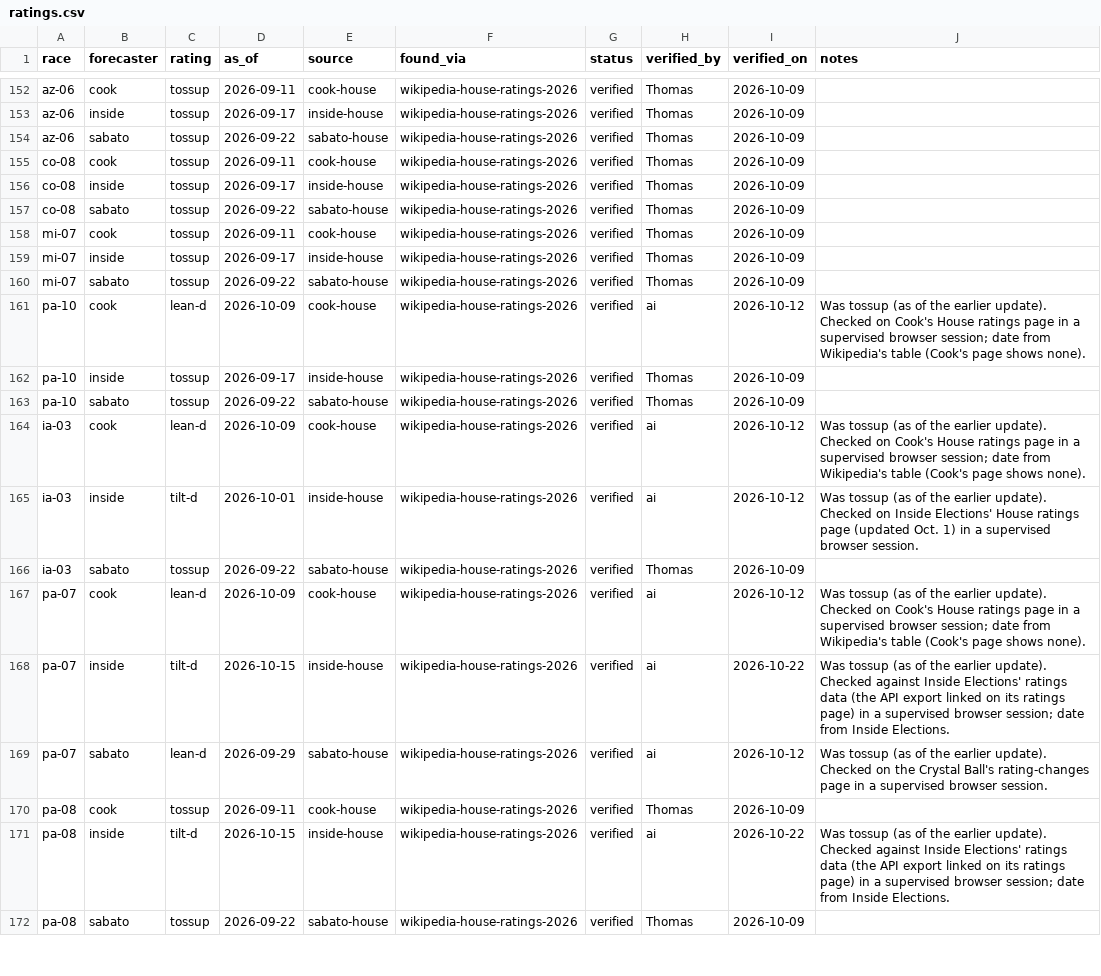
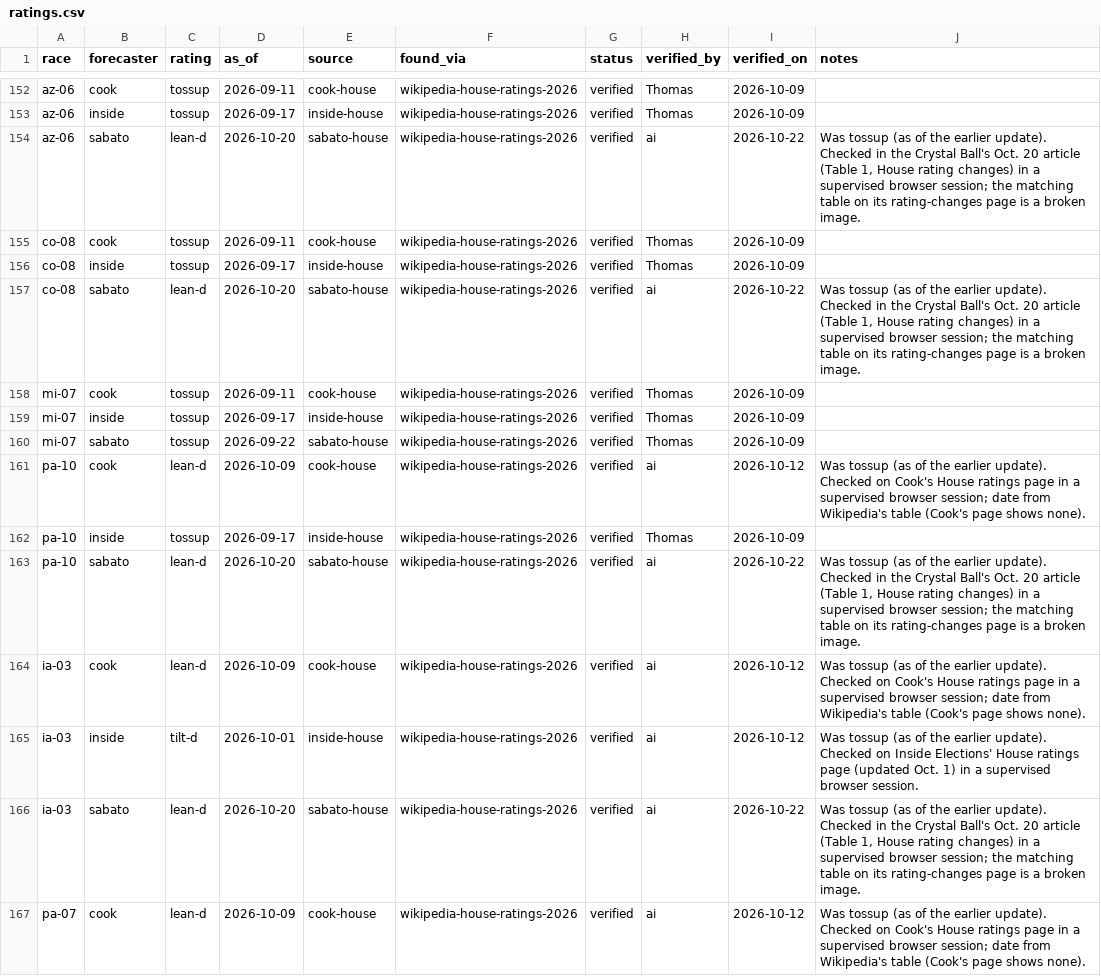
Before and after one commit to thomasdllrd1-ops/unspun, a CSV file: data/ratings.csv, drawn as a sheet; only a part is shown, gaps mark what is left out; the shorter side is filled out with more unchanged rows; the diff covers the shown part only.

```diff
--- a/data/ratings.csv
+++ b/data/ratings.csv
@@ -153,6 +153,6 @@ az-06,cook,tossup,2026-09-11,cook-house,wikipedia-house-ratings-2026,verified,Th
 az-06,inside,tossup,2026-09-17,inside-house,wikipedia-house-ratings-2026,verified,Thomas,2026-10-09,
-az-06,sabato,tossup,2026-09-22,sabato-house,wikipedia-house-ratings-2026,verified,Thomas,2026-10-09,
+az-06,sabato,lean-d,2026-10-20,sabato-house,wikipedia-house-ratings-2026,verified,ai,2026-10-22,"Was tossup (as of the earlier update). Checked in the Crystal Ball's Oct. 20 article (Table 1, House rating changes) in a supervised browser session; the matching table on its rating-changes page is a broken image."
 co-08,cook,tossup,2026-09-11,cook-house,wikipedia-house-ratings-2026,verified,Thomas,2026-10-09,
 co-08,inside,tossup,2026-09-17,inside-house,wikipedia-house-ratings-2026,verified,Thomas,2026-10-09,
-co-08,sabato,tossup,2026-09-22,sabato-house,wikipedia-house-ratings-2026,verified,Thomas,2026-10-09,
+co-08,sabato,lean-d,2026-10-20,sabato-house,wikipedia-house-ratings-2026,verified,ai,2026-10-22,"Was tossup (as of the earlier update). Checked in the Crystal Ball's Oct. 20 article (Table 1, House rating changes) in a supervised browser session; the matching table on its rating-changes page is a broken image."
 mi-07,cook,tossup,2026-09-11,cook-house,wikipedia-house-ratings-2026,verified,Thomas,2026-10-09,
@@ -162,6 +162,6 @@ pa-10,cook,lean-d,2026-10-09,cook-house,wikipedia-house-ratings-2026,verified,ai
 pa-10,inside,tossup,2026-09-17,inside-house,wikipedia-house-ratings-2026,verified,Thomas,2026-10-09,
-pa-10,sabato,tossup,2026-09-22,sabato-house,wikipedia-house-ratings-2026,verified,Thomas,2026-10-09,
+pa-10,sabato,lean-d,2026-10-20,sabato-house,wikipedia-house-ratings-2026,verified,ai,2026-10-22,"Was tossup (as of the earlier update). Checked in the Crystal Ball's Oct. 20 article (Table 1, House rating changes) in a supervised browser session; the matching table on its rating-changes page is a broken image."
 ia-03,cook,lean-d,2026-10-09,cook-house,wikipedia-house-ratings-2026,verified,ai,2026-10-12,Was tossup (as of the earlier update). Checked on Cook's House ratings page in a supervised browser session; date from Wikipedia's table (Cook's page shows none).
 ia-03,inside,tilt-d,2026-10-01,inside-house,wikipedia-house-ratings-2026,verified,ai,2026-10-12,Was tossup (as of the earlier update). Checked on Inside Elections' House ratings page (updated Oct. 1) in a supervised browser session.
-ia-03,sabato,tossup,2026-09-22,sabato-house,wikipedia-house-ratings-2026,verified,Thomas,2026-10-09,
+ia-03,sabato,lean-d,2026-10-20,sabato-house,wikipedia-house-ratings-2026,verified,ai,2026-10-22,"Was tossup (as of the earlier update). Checked in the Crystal Ball's Oct. 20 article (Table 1, House rating changes) in a supervised browser session; the matching table on its rating-changes page is a broken image."
 pa-07,cook,lean-d,2026-10-09,cook-house,wikipedia-house-ratings-2026,verified,ai,2026-10-12,Was tossup (as of the earlier update). Checked on Cook's House ratings page in a supervised browser session; date from Wikipedia's table (Cook's page shows none).
```
Also changed, not shown: 35 edited cells elsewhere in this file.
